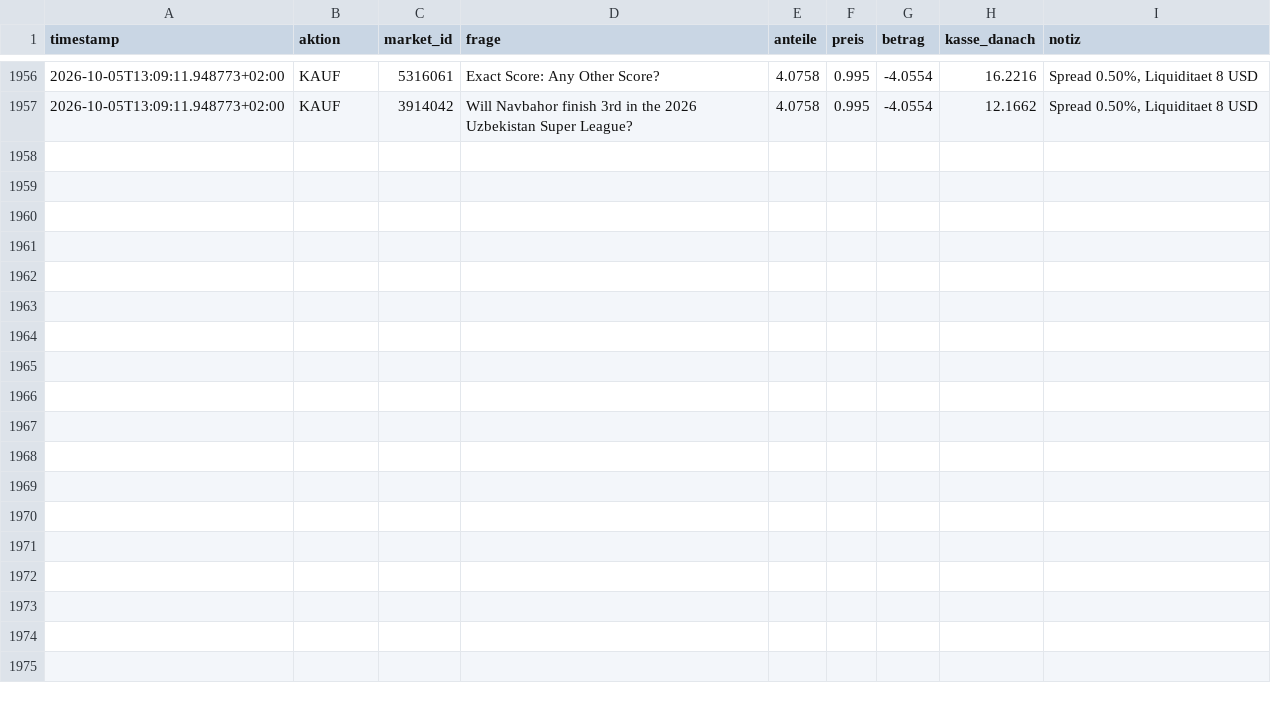
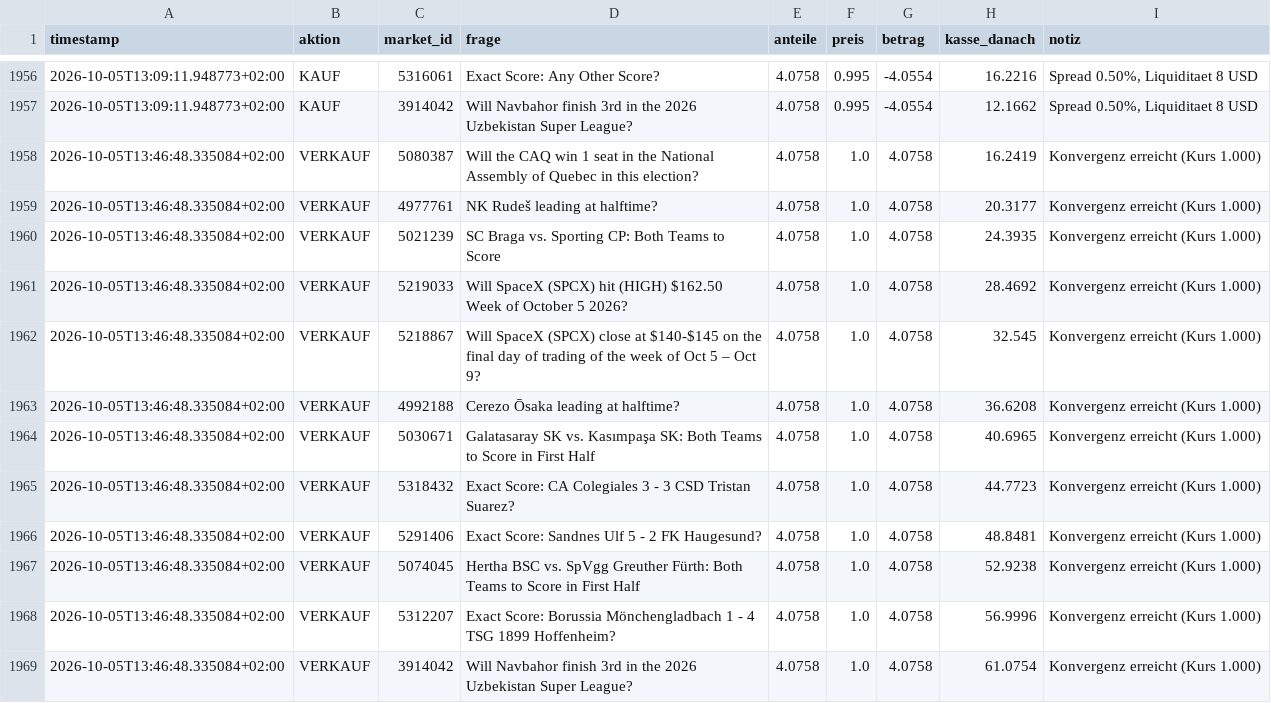
Before and after one commit to rouvenwieland/polymarket-scanner, a CSV file: data/fund_trades_bestcase.csv, drawn as a sheet; only a part is shown, gaps mark what is left out; the diff names each change by its address in the sheet, - before the commit and + after, or states it on an @@ line.

```diff
--- a/data/fund_trades_bestcase.csv
+++ b/data/fund_trades_bestcase.csv
+row 1958: 2026-10-05T13:46:48.335084+02:00 | VERKAUF | 5080387 | Will the CAQ win 1 seat in the National Assembly of Quebec in this election? | 4.0758 | 1.0 | 4.0758 | 16.2419 | Konvergenz erreicht (Kurs 1.000)
+row 1959: 2026-10-05T13:46:48.335084+02:00 | VERKAUF | 4977761 | NK Rudeš leading at halftime? | 4.0758 | 1.0 | 4.0758 | 20.3177 | Konvergenz erreicht (Kurs 1.000)
+row 1960: 2026-10-05T13:46:48.335084+02:00 | VERKAUF | 5021239 | SC Braga vs. Sporting CP: Both Teams to Score | 4.0758 | 1.0 | 4.0758 | 24.3935 | Konvergenz erreicht (Kurs 1.000)
+row 1961: 2026-10-05T13:46:48.335084+02:00 | VERKAUF | 5219033 | Will SpaceX (SPCX) hit (HIGH) $162.50 Week of October 5 2026? | 4.0758 | 1.0 | 4.0758 | 28.4692 | Konvergenz erreicht (Kurs 1.000)
+row 1962: 2026-10-05T13:46:48.335084+02:00 | VERKAUF | 5218867 | Will SpaceX (SPCX) close at $140-$145 on the final day of trading of the week of Oct 5 – Oct 9? | 4.0758 | 1.0 | 4.0758 | 32.545 | Konvergenz erreicht (Kurs 1.000)
+row 1963: 2026-10-05T13:46:48.335084+02:00 | VERKAUF | 4992188 | Cerezo Ōsaka leading at halftime? | 4.0758 | 1.0 | 4.0758 | 36.6208 | Konvergenz erreicht (Kurs 1.000)
+row 1964: 2026-10-05T13:46:48.335084+02:00 | VERKAUF | 5030671 | Galatasaray SK vs. Kasımpaşa SK: Both Teams to Score in First Half | 4.0758 | 1.0 | 4.0758 | 40.6965 | Konvergenz erreicht (Kurs 1.000)
+row 1965: 2026-10-05T13:46:48.335084+02:00 | VERKAUF | 5318432 | Exact Score: CA Colegiales 3 - 3 CSD Tristan Suarez? | 4.0758 | 1.0 | 4.0758 | 44.7723 | Konvergenz erreicht (Kurs 1.000)
+row 1966: 2026-10-05T13:46:48.335084+02:00 | VERKAUF | 5291406 | Exact Score: Sandnes Ulf 5 - 2 FK Haugesund? | 4.0758 | 1.0 | 4.0758 | 48.8481 | Konvergenz erreicht (Kurs 1.000)
+row 1967: 2026-10-05T13:46:48.335084+02:00 | VERKAUF | 5074045 | Hertha BSC vs. SpVgg Greuther Fürth: Both Teams to Score in First Half | 4.0758 | 1.0 | 4.0758 | 52.9238 | Konvergenz erreicht (Kurs 1.000)
+row 1968: 2026-10-05T13:46:48.335084+02:00 | VERKAUF | 5312207 | Exact Score: Borussia Mönchengladbach 1 - 4 TSG 1899 Hoffenheim? | 4.0758 | 1.0 | 4.0758 | 56.9996 | Konvergenz erreicht (Kurs 1.000)
+row 1969: 2026-10-05T13:46:48.335084+02:00 | VERKAUF | 3914042 | Will Navbahor finish 3rd in the 2026 Uzbekistan Super League? | 4.0758 | 1.0 | 4.0758 | 61.0754 | Konvergenz erreicht (Kurs 1.000)
```
Also changed, not shown: data/fund_history.csv, data/fund_history_aggressive.csv, 4 other files.
